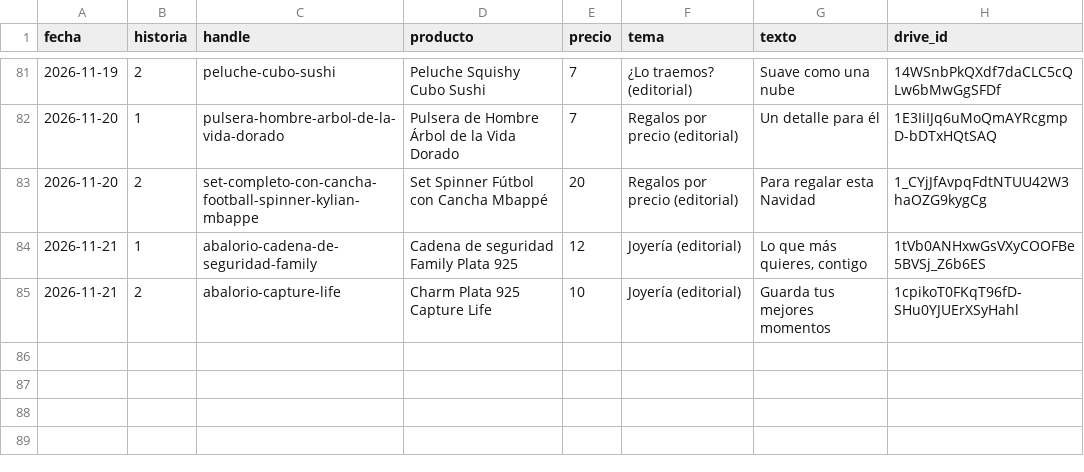
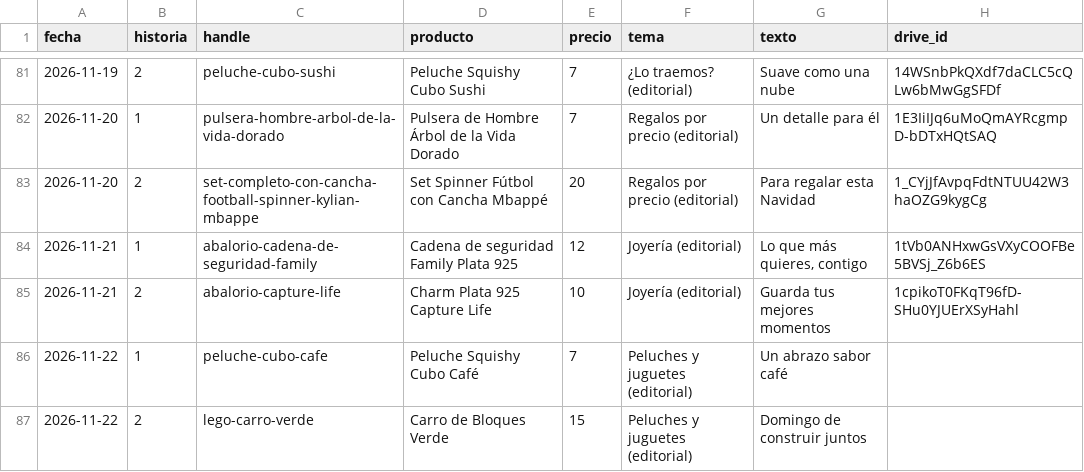
Before and after one commit to ddonoso1992-eng/Kimo-historias, a CSV file: registro.csv, drawn as a sheet; only a part is shown, gaps mark what is left out; the diff names each change by its address in the sheet, - before the commit and + after, or states it on an @@ line.

```diff
--- a/registro.csv
+++ b/registro.csv
+row 86: 2026-11-22 | 1 | peluche-cubo-cafe | Peluche Squishy Cubo Café | 7 | Peluches y juguetes (editorial) | Un abrazo sabor café
+row 87: 2026-11-22 | 2 | lego-carro-verde | Carro de Bloques Verde | 15 | Peluches y juguetes (editorial) | Domingo de construir juntos
```
Also changed, not shown: 5 other files.
